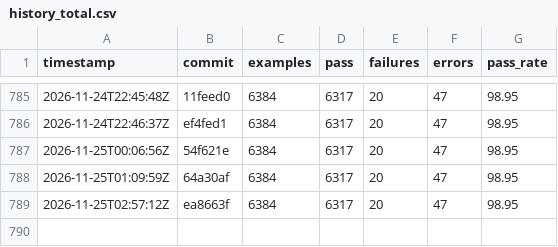
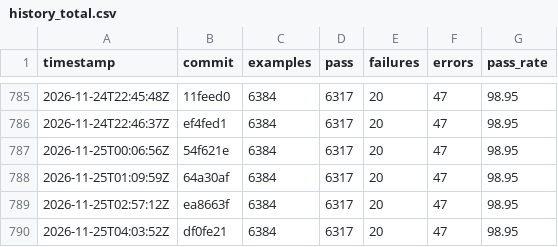
Before and after one commit to sisshiki1969/monoruby, a CSV file: library/data/history_total.csv, drawn as a sheet; only a part is shown, gaps mark what is left out; the diff names each change by its address in the sheet, - before the commit and + after, or states it on an @@ line.

```diff
--- a/library/data/history_total.csv
+++ b/library/data/history_total.csv
+row 790: 2026-11-25T04:03:52Z | df0fe21 | 6384 | 6317 | 20 | 47 | 98.95
```
Also changed, not shown: 2 other files.
